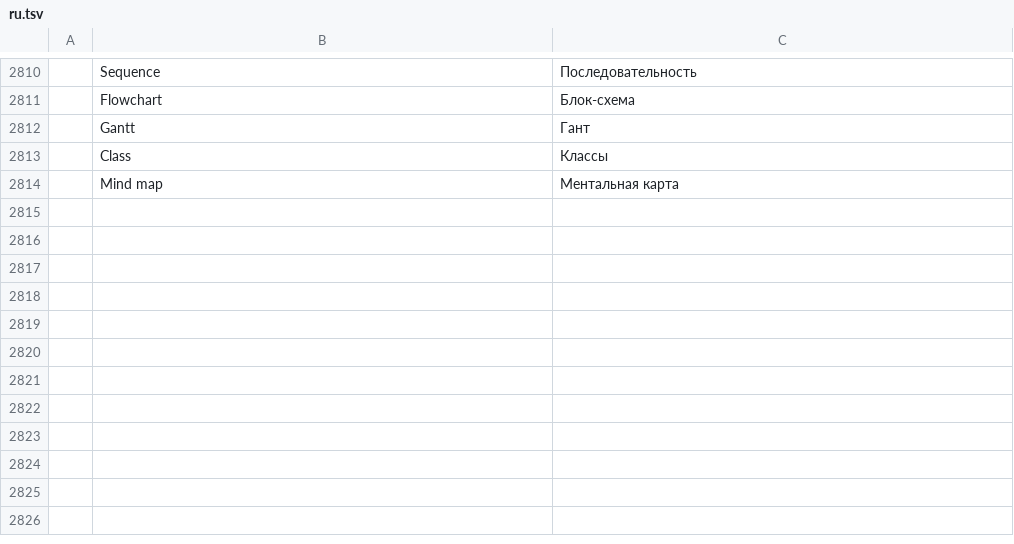
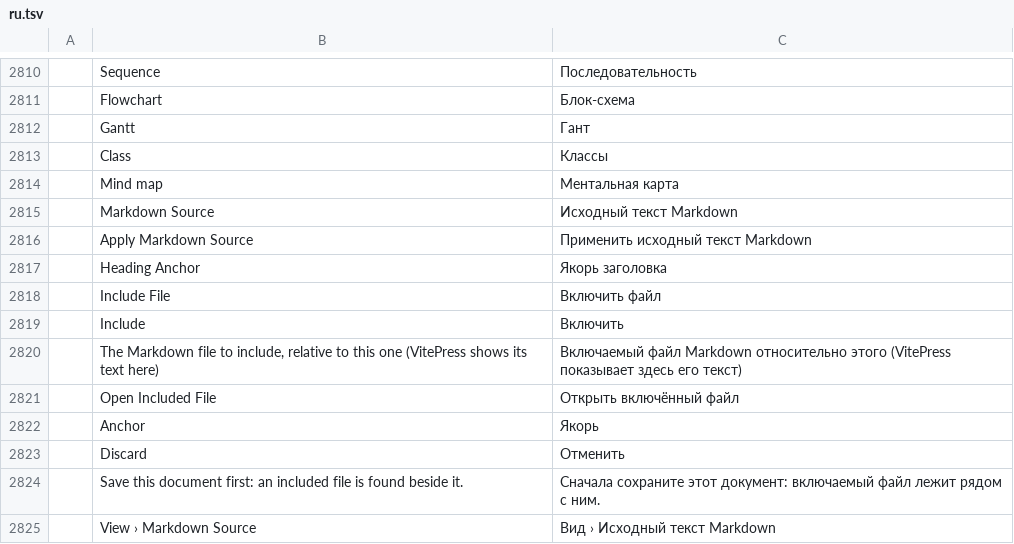
Before and after one commit to TheLazyGeekGuy/plume, a TSV file: crates/ui-egui/src/i18n/ru.tsv, drawn as a sheet; only a part is shown, gaps mark what is left out; the diff names each change by its address in the sheet, - before the commit and + after, or states it on an @@ line.

```diff
--- a/crates/ui-egui/src/i18n/ru.tsv
+++ b/crates/ui-egui/src/i18n/ru.tsv
+row 2815:  | Markdown Source | Исходный текст Markdown
+row 2816:  | Apply Markdown Source | Применить исходный текст Markdown
+row 2817:  | Heading Anchor | Якорь заголовка
+row 2818:  | Include File | Включить файл
+row 2819:  | Include | Включить
+row 2820:  | The Markdown file to include, relative to this one (VitePress shows its text here) | Включаемый файл Markdown относительно этого (VitePress показывает здесь его текст)
+row 2821:  | Open Included File | Открыть включённый файл
+row 2822:  | Anchor | Якорь
+row 2823:  | Discard | Отменить
+row 2824:  | Save this document first: an included file is found beside it. | Сначала сохраните этот документ: включаемый файл лежит рядом с ним.
+row 2825:  | View › Markdown Source | Вид › Исходный текст Markdown
```
Also changed, not shown: crates/ui-egui/src/i18n/bg.tsv, crates/ui-egui/src/i18n/ja.tsv, 34 other files.
